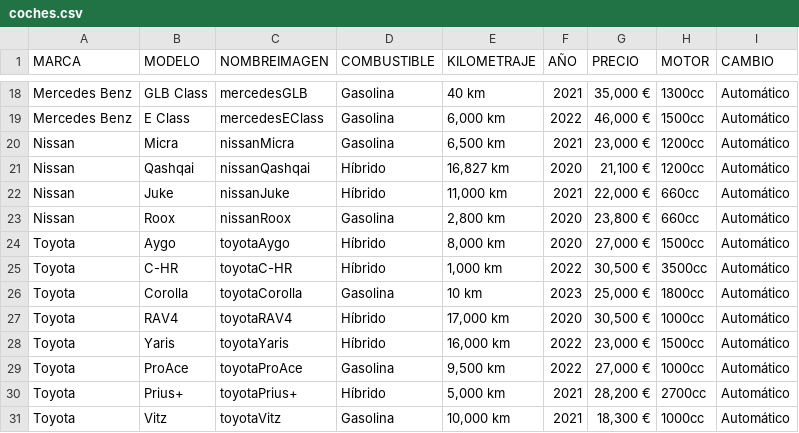
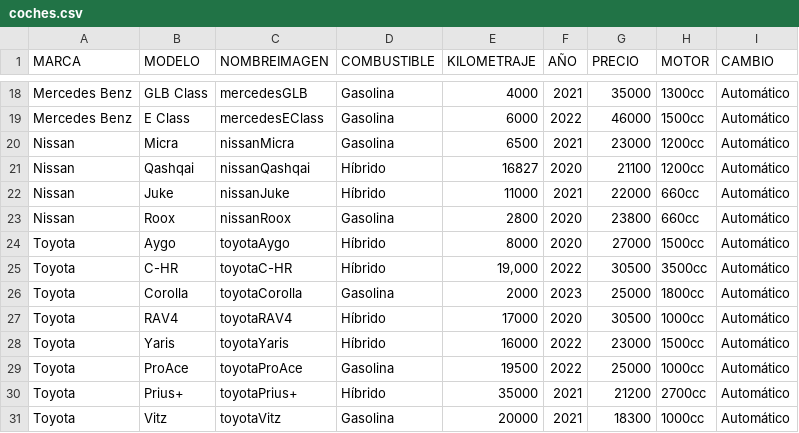
Before and after one commit to AnthonyGuanga/coches-angular, a CSV file: csv/coches.csv, drawn as a sheet; only a part is shown, gaps mark what is left out; the diff covers the shown part only; the diff names each change by its address in the sheet, - before the commit and + after, or states it on an @@ line.

```diff
--- a/csv/coches.csv
+++ b/csv/coches.csv
-E18 (KILOMETRAJE): 40 km
+E18 (KILOMETRAJE): 4000
-G18 (PRECIO): 35,000 €
+G18 (PRECIO): 35000
-E19 (KILOMETRAJE): 6,000 km
+E19 (KILOMETRAJE): 6000
-G19 (PRECIO): 46,000 €
+G19 (PRECIO): 46000
-E20 (KILOMETRAJE): 6,500 km
+E20 (KILOMETRAJE): 6500
-G20 (PRECIO): 23,000 €
+G20 (PRECIO): 23000
-E21 (KILOMETRAJE): 16,827 km
+E21 (KILOMETRAJE): 16827
-G21 (PRECIO): 21,100 €
+G21 (PRECIO): 21100
-E22 (KILOMETRAJE): 11,000 km
+E22 (KILOMETRAJE): 11000
-G22 (PRECIO): 22,000 €
+G22 (PRECIO): 22000
-E23 (KILOMETRAJE): 2,800 km
+E23 (KILOMETRAJE): 2800
-G23 (PRECIO): 23,800 €
+G23 (PRECIO): 23800
-E24 (KILOMETRAJE): 8,000 km
+E24 (KILOMETRAJE): 8000
-G24 (PRECIO): 27,000 €
+G24 (PRECIO): 27000
-E25 (KILOMETRAJE): 1,000 km
+E25 (KILOMETRAJE): 19,000
-G25 (PRECIO): 30,500 €
+G25 (PRECIO): 30500
-E26 (KILOMETRAJE): 10 km
+E26 (KILOMETRAJE): 2000
-G26 (PRECIO): 25,000 €
+G26 (PRECIO): 25000
-E27 (KILOMETRAJE): 17,000 km
+E27 (KILOMETRAJE): 17000
-G27 (PRECIO): 30,500 €
+G27 (PRECIO): 30500
-E28 (KILOMETRAJE): 16,000 km
+E28 (KILOMETRAJE): 16000
-G28 (PRECIO): 23,000 €
+G28 (PRECIO): 23000
-E29 (KILOMETRAJE): 9,500 km
+E29 (KILOMETRAJE): 19500
-G29 (PRECIO): 27,000 €
+G29 (PRECIO): 25000
-E30 (KILOMETRAJE): 5,000 km
+E30 (KILOMETRAJE): 35000
-G30 (PRECIO): 28,200 €
+G30 (PRECIO): 21200
-E31 (KILOMETRAJE): 10,000 km
+E31 (KILOMETRAJE): 20000
-G31 (PRECIO): 18,300 €
+G31 (PRECIO): 18300
```
Also changed, not shown: 32 edited cells elsewhere in this file.
